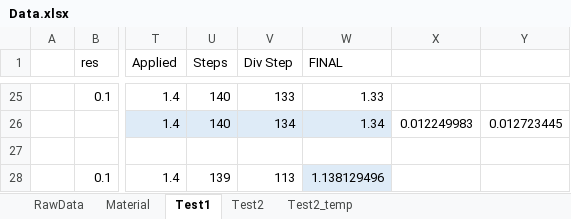
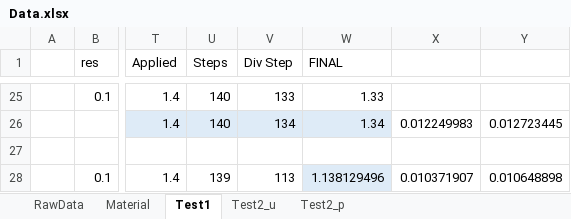
Before and after one commit to idaang267/FEniCS, an Excel workbook: Adhesive/Data.xlsx, sheet Test1, drawn as a sheet; only a part is shown, gaps mark what is left out; values as stored, in another font and other column widths than the file's, no borders; the diff names each change by its address in the sheet, - before the commit and + after, or states it on an @@ line.

```diff
--- a/Adhesive/Data.xlsx (sheet Test1)
+++ b/Adhesive/Data.xlsx (sheet Test1)
-sheet tab: Test2
+sheet tab: Test2_u
-sheet tab: Test2_temp
+sheet tab: Test2_p
-X28: (empty)
+X28: 0.010371907
-Y28: (empty)
+Y28: 0.010648898
```
Also changed, not shown: sheet Test2_u, formulas that keep their value, charts or pictures, 4 other files.
